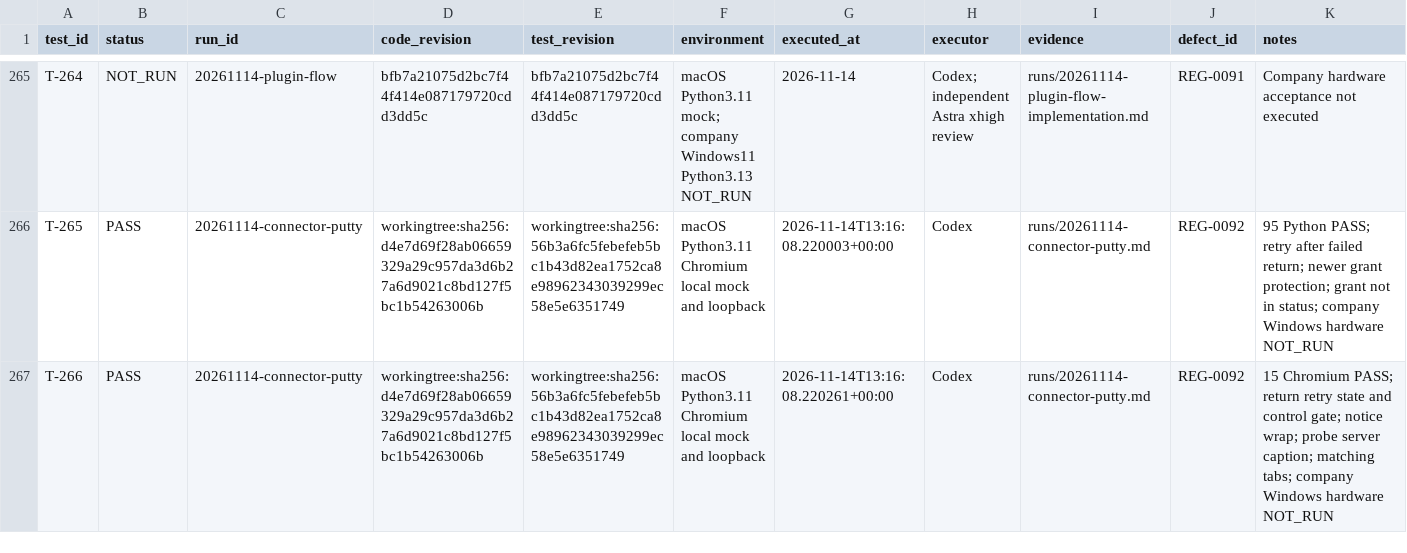
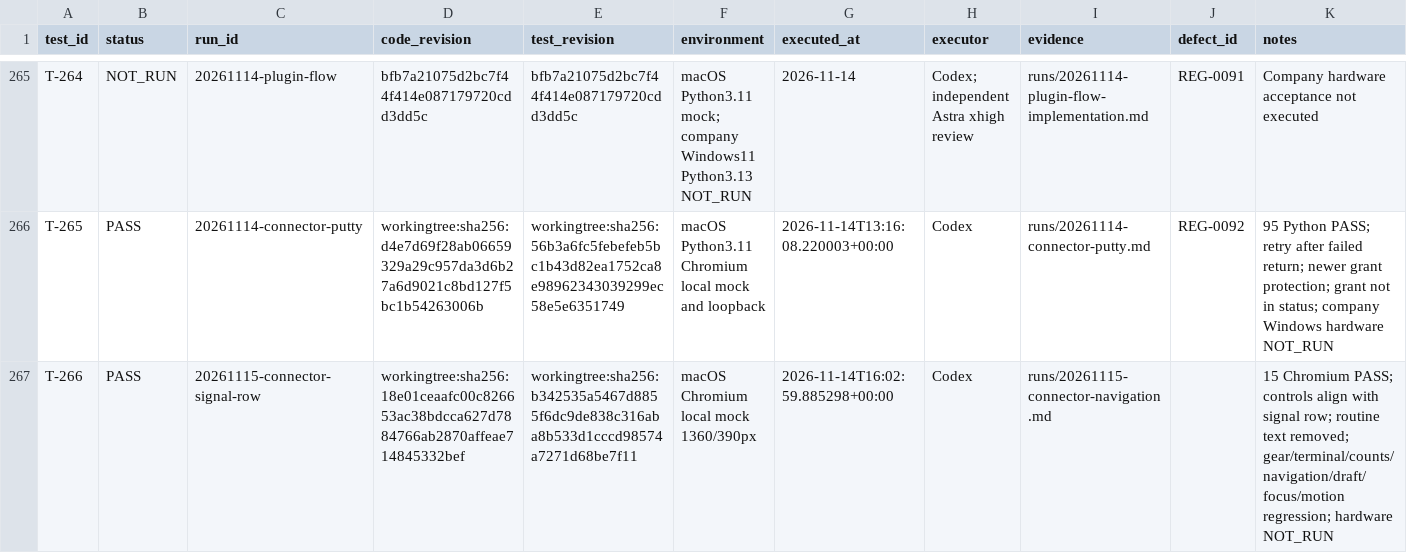
Before and after one commit to graycoral/bsp_os_upgrade_dashboard, a CSV file: docs/testing/TEST_RESULTS.csv, drawn as a sheet; only a part is shown, gaps mark what is left out.

Commit message:
ui: compact connector controls and animate running boards

```diff
--- a/docs/testing/TEST_RESULTS.csv
+++ b/docs/testing/TEST_RESULTS.csv
@@ -266,2 +266,2 @@ T-264,NOT_RUN,20261114-plugin-flow,bfb7a21075d2bc7f44f414e087179720cdd3dd5c,bfb7
 T-265,PASS,20261114-connector-putty,workingtree:sha256:d4e7d69f28ab06659329a29c957da3d6b27a6d9021c8bd127f5bc1b54263006b,workingtree:sha256:56b3a6fc5febefeb5bc1b43d82ea1752ca8e98962343039299ec58e5e6351749,macOS Python3.11 Chromium local mock and loopback,2026-11-14T13:16:08.220003+00:00,Codex,runs/20261114-connector-putty.md,REG-0092,95 Python PASS; retry after failed return; newer grant protection; grant not in status; company Windows hardware NOT_RUN
-T-266,PASS,20261114-connector-putty,workingtree:sha256:d4e7d69f28ab06659329a29c957da3d6b27a6d9021c8bd127f5bc1b54263006b,workingtree:sha256:56b3a6fc5febefeb5bc1b43d82ea1752ca8e98962343039299ec58e5e6351749,macOS Python3.11 Chromium local mock and loopback,2026-11-14T13:16:08.220261+00:00,Codex,runs/20261114-connector-putty.md,REG-0092,15 Chromium PASS; return retry state and control gate; notice wrap; probe server caption; matching tabs; company Windows hardware NOT_RUN
+T-266,PASS,20261115-connector-signal-row,workingtree:sha256:18e01ceaafc00c826653ac38bdcca627d7884766ab2870affeae714845332bef,workingtree:sha256:b342535a5467d8855f6dc9de838c316aba8b533d1cccd98574a7271d68be7f11,macOS Chromium local mock 1360/390px,2026-11-14T16:02:59.885298+00:00,Codex,runs/20261115-connector-navigation.md,,15 Chromium PASS; controls align with signal row; routine text removed; gear/terminal/counts/navigation/draft/focus/motion regression; hardware NOT_RUN
```
Also changed, not shown: 12 other files.
